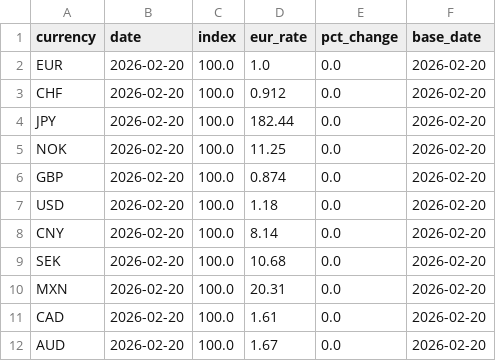
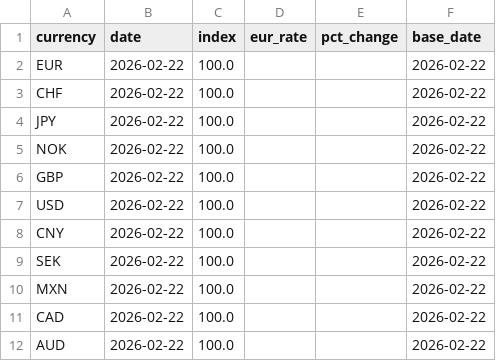
Before and after one commit to michaeldowd2/nanopages, a CSV file: fx-dashboard/data/step2_indices.csv, drawn as a sheet.

Commit message:
Update fx-dashboard: 2026-02-22 23:00 UTC

```diff
--- a/fx-dashboard/data/step2_indices.csv
+++ b/fx-dashboard/data/step2_indices.csv
@@ -1,12 +1,12 @@
 currency,date,index,eur_rate,pct_change,base_date
-EUR,2026-02-20,100.0,1.0,0.0,2026-02-20
-CHF,2026-02-20,100.0,0.912,0.0,2026-02-20
-JPY,2026-02-20,100.0,182.44,0.0,2026-02-20
-NOK,2026-02-20,100.0,11.25,0.0,2026-02-20
-GBP,2026-02-20,100.0,0.874,0.0,2026-02-20
-USD,2026-02-20,100.0,1.18,0.0,2026-02-20
-CNY,2026-02-20,100.0,8.14,0.0,2026-02-20
-SEK,2026-02-20,100.0,10.68,0.0,2026-02-20
-MXN,2026-02-20,100.0,20.31,0.0,2026-02-20
-CAD,2026-02-20,100.0,1.61,0.0,2026-02-20
-AUD,2026-02-20,100.0,1.67,0.0,2026-02-20
+EUR,2026-02-22,100.0,,,2026-02-22
+CHF,2026-02-22,100.0,,,2026-02-22
+JPY,2026-02-22,100.0,,,2026-02-22
+NOK,2026-02-22,100.0,,,2026-02-22
+GBP,2026-02-22,100.0,,,2026-02-22
+USD,2026-02-22,100.0,,,2026-02-22
+CNY,2026-02-22,100.0,,,2026-02-22
+SEK,2026-02-22,100.0,,,2026-02-22
+MXN,2026-02-22,100.0,,,2026-02-22
+CAD,2026-02-22,100.0,,,2026-02-22
+AUD,2026-02-22,100.0,,,2026-02-22
```
Also changed, not shown: 4 other files.
